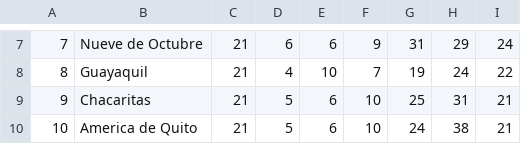
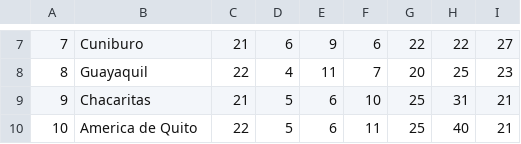
Before and after one commit to pedromiteffc/pedromiteffc.github.io, a CSV file: csv/americas/ecuador/serie-b.csv, drawn as a sheet; only a part is shown, gaps mark what is left out; the diff covers the shown part only.

Commit message:
Update serie-b.csv

```diff
--- a/csv/americas/ecuador/serie-b.csv
+++ b/csv/americas/ecuador/serie-b.csv
@@ -7,4 +7,4 @@
-7,Nueve de Octubre,21,6,6,9,31,29,24
-8,Guayaquil,21,4,10,7,19,24,22
+7,Cuniburo,21,6,9,6,22,22,27
+8,Guayaquil,22,4,11,7,20,25,23
 9,Chacaritas,21,5,6,10,25,31,21
-10,America de Quito,21,5,6,10,24,38,21
+10,America de Quito,22,5,6,11,25,40,21
```
Also changed, not shown: 35 edited cells elsewhere in this file.
